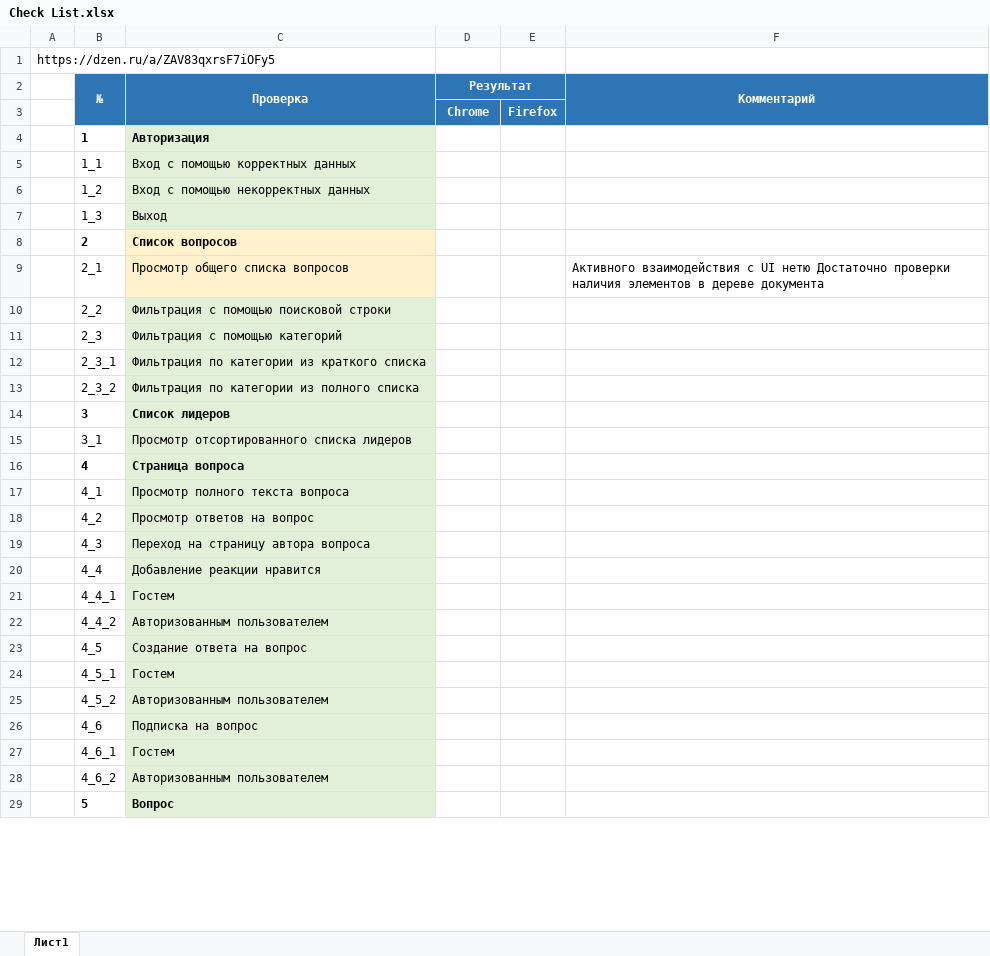
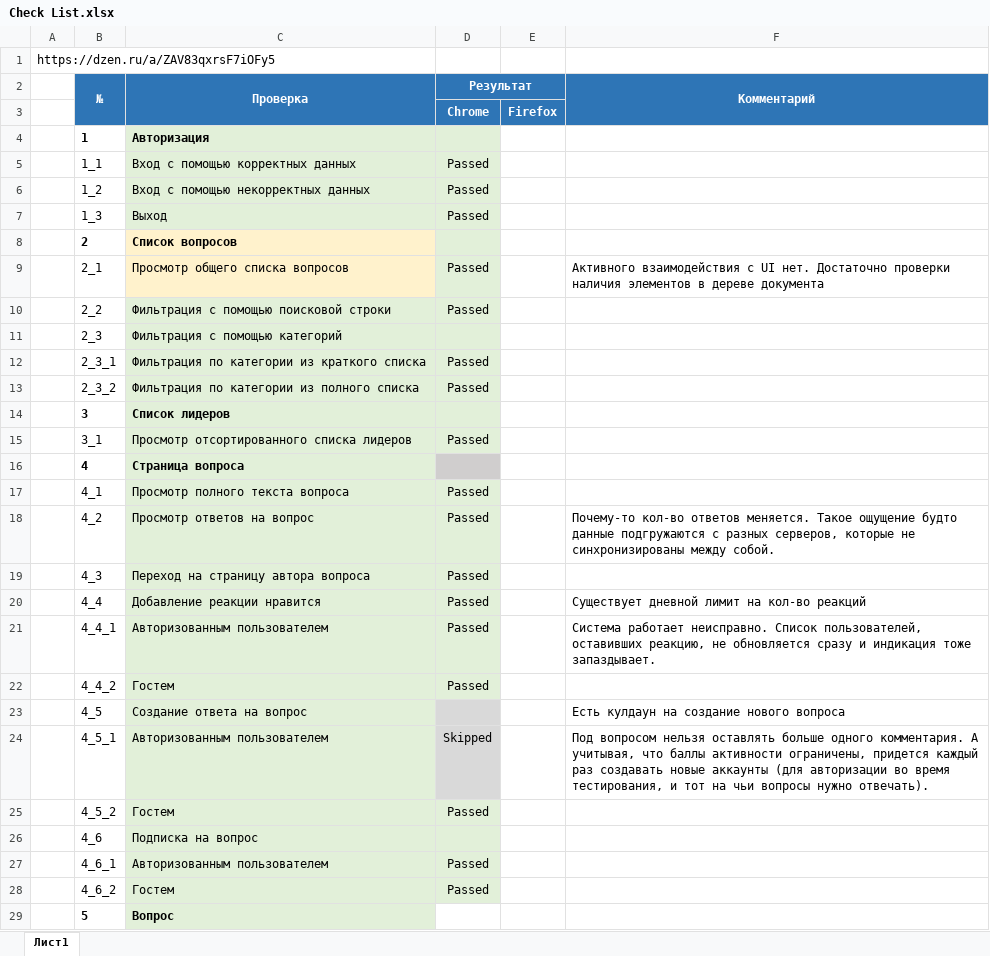
Before and after one commit to KIMdaniiell/Software-Testing-Cource, an Excel workbook: lab3/doc/Check List.xlsx, sheet Лист1, drawn as a sheet; only a part is shown; values as stored, in another font and other column widths than the file's, no borders; the diff covers the shown part only; the diff names each change by its address in the sheet, - before the commit and + after, or states it on an @@ line.

```diff
--- a/lab3/doc/Check List.xlsx (sheet Лист1)
+++ b/lab3/doc/Check List.xlsx (sheet Лист1)
-D4:D15 fill: none
+D4:D15 fill: #E2F0D9
-D5:D7 (Результат): (empty)
+D5:D7 (Результат): Passed
-D9:D10 (Результат): (empty)
+D9:D10 (Результат): Passed
-F9 (Комментарий): …с UI нетю Достаточно проверки…
+F9 (Комментарий): …с UI нет. Достаточно проверки…
-D12:D13 (Результат): (empty)
+D12:D13 (Результат): Passed
-D15 (Результат): (empty)
+D15 (Результат): Passed
-D16 fill: none
+D16 fill: #D0CECE
-D17:D22 (Результат): (empty)
+D17:D22 (Результат): Passed
-D17:D22 fill: none
+D17:D22 fill: #E2F0D9
-F18 (Комментарий): (empty)
+F18 (Комментарий): Почему-то кол-во ответов меняется. Такое ощущение будто данные подгружаются с разных серверов, которые не синхронизированы между собой.
-F20 (Комментарий): (empty)
+F20 (Комментарий): Существует дневной лимит на кол-во реакций
-C21 (Проверка): Гостем
+C21 (Проверка): Авторизованным пользователем
-F21 (Комментарий): (empty)
+F21 (Комментарий): Система работает неисправно. Список пользователей, оставивших реакцию, не обновляется сразу и индикация тоже запаздывает.
-C22 (Проверка): Авторизованным пользователем
+C22 (Проверка): Гостем
-D23:D24 fill: none
+D23:D24 fill: #D9D9D9
-F23 (Комментарий): (empty)
+F23 (Комментарий): Есть кулдаун на создание нового вопроса
-C24 (Проверка): Гостем
+C24 (Проверка): Авторизованным пользователем
-D24 (Результат): (empty)
+D24 (Результат): Skipped
-F24 (Комментарий): (empty)
+F24 (Комментарий): Под вопросом нельзя оставлять больше одного комментария. А учитывая, что баллы активности ограничены, придется каждый раз создавать новые аккаунты (для авторизации во время тестирования, и тот на чьи вопросы нужно отвечать).
-C25 (Проверка): Авторизованным пользователем
+C25 (Проверка): Гостем
-D25 (Результат): (empty)
+D25 (Результат): Passed
-D25:D28 fill: none
+D25:D28 fill: #E2F0D9
-C27 (Проверка): Гостем
+C27 (Проверка): Авторизованным пользователем
-D27:D28 (Результат): (empty)
+D27:D28 (Результат): Passed
-C28 (Проверка): Авторизованным пользователем
+C28 (Проверка): Гостем
```
Also changed, not shown: 9 edited cells and cell formats elsewhere in this sheet, lab3/doc/TestCase List.xlsx, 1 other file.
